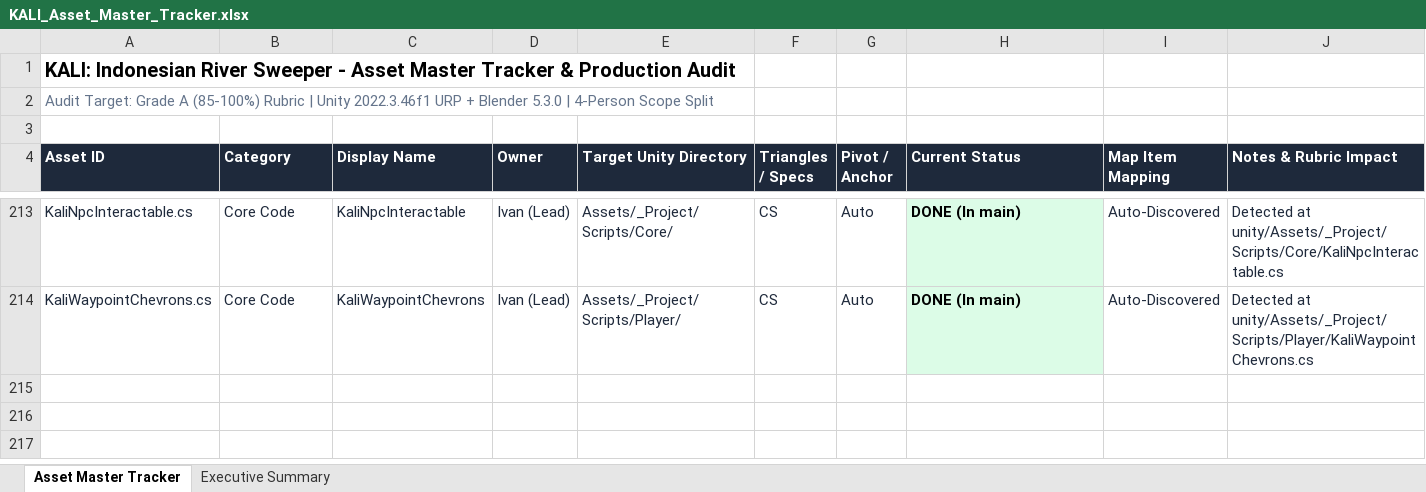
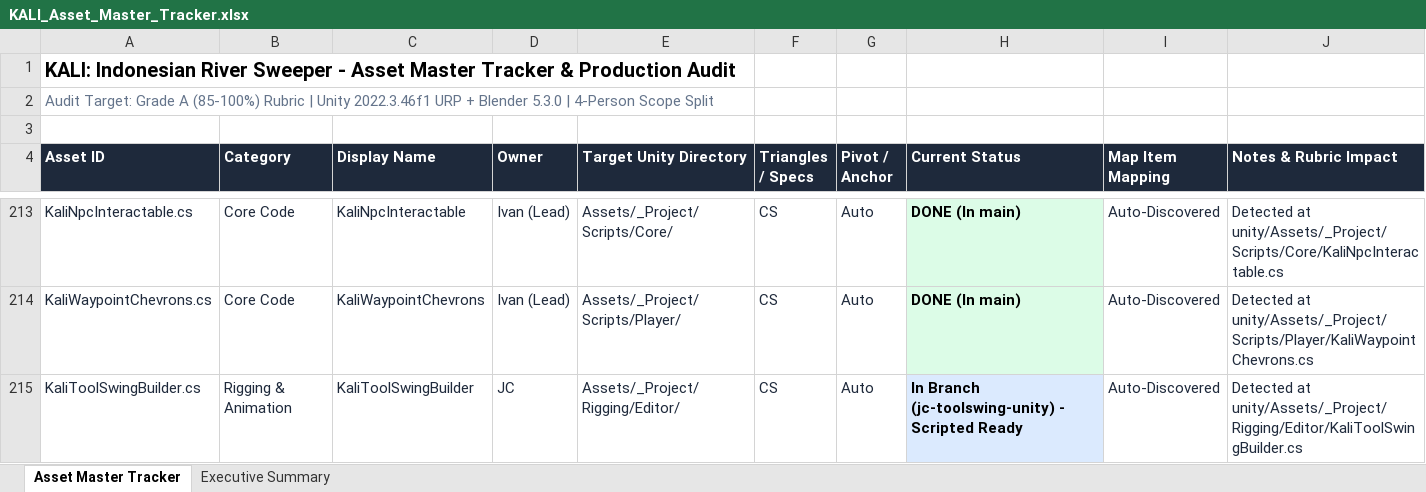
Before and after one commit to Gee123a/kali-river-sweeper, an Excel workbook: docs/KALI_Asset_Master_Tracker.xlsx, sheet Asset Master Tracker, drawn as a sheet; only a part is shown, gaps mark what is left out; values as stored, in another font and other column widths than the file's, no borders; the diff names each change by its address in the sheet, - before the commit and + after, or states it on an @@ line.

```diff
--- a/docs/KALI_Asset_Master_Tracker.xlsx (sheet Asset Master Tracker)
+++ b/docs/KALI_Asset_Master_Tracker.xlsx (sheet Asset Master Tracker)
+row 215: KaliToolSwingBuilder.cs | Rigging & Animation | KaliToolSwingBuilder | JC | Assets/_Project/Rigging/Editor/ | CS | Auto | In Branch (jc-toolswing-unity) - Scripted Ready | Auto-Discovered | Detected at unity/Assets/_Project/Rigging/Editor/KaliToolSwingBuilder.cs
```
Also changed, not shown: sheet Executive Summary, 2 other files.
